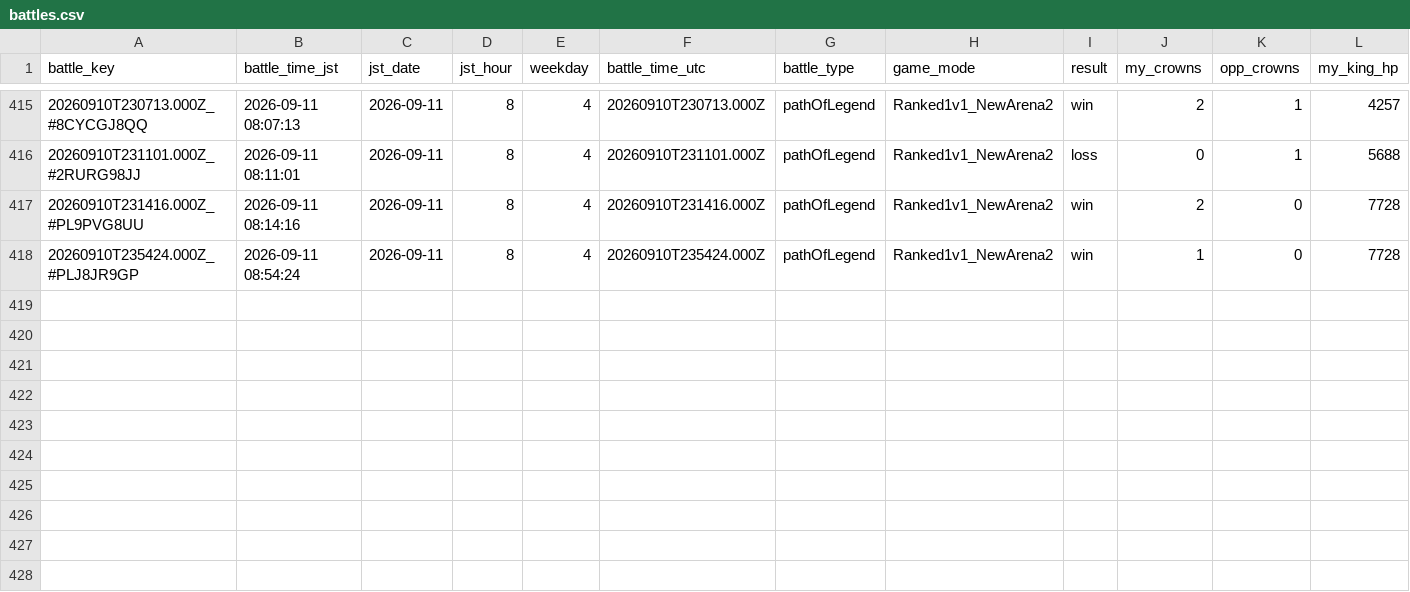
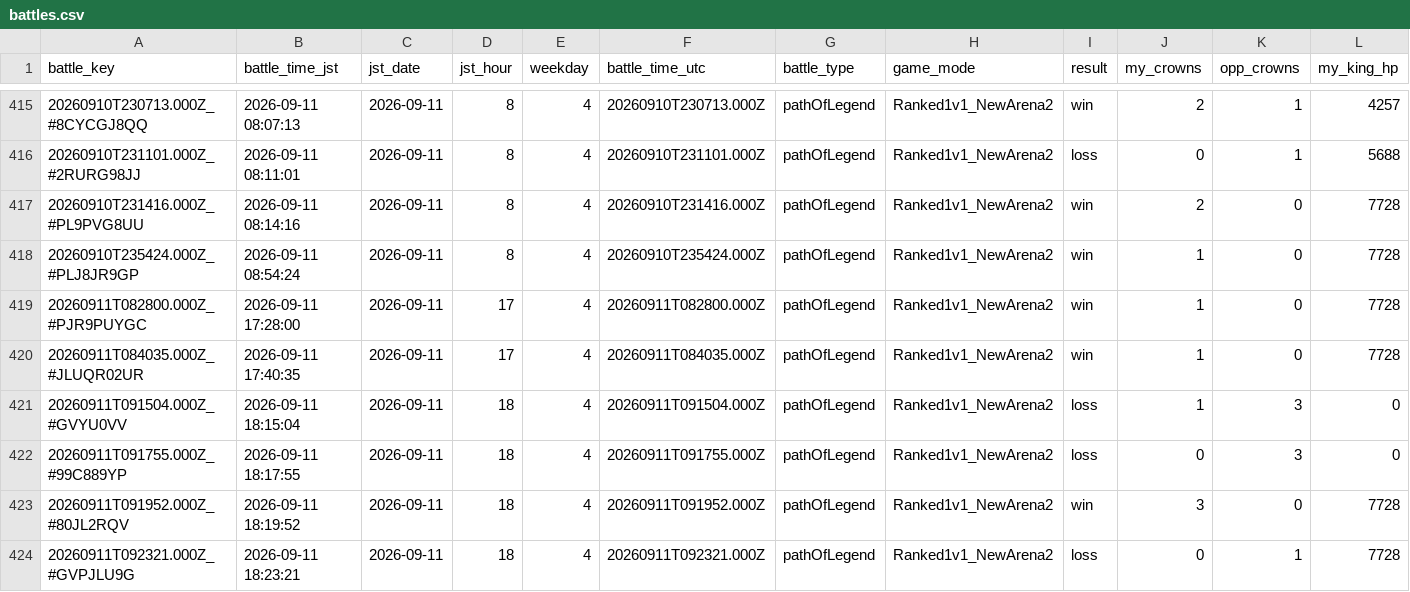
Before and after one commit to koh01201/clash-log, a CSV file: battles.csv, drawn as a sheet; only a part is shown, gaps mark what is left out; rows hold the shown columns only; the diff names each change by its address in the sheet, - before the commit and + after, or states it on an @@ line.

```diff
--- a/battles.csv
+++ b/battles.csv
+row 419: 20260911T082800.000Z_#PJR9PUYGC | 2026-09-11 17:28:00 | 2026-09-11 | 17 | 4 | 20260911T082800.000Z | pathOfLegend | Ranked1v1_NewArena2 | win | 1 | 0 | 7728
+row 420: 20260911T084035.000Z_#JLUQR02UR | 2026-09-11 17:40:35 | 2026-09-11 | 17 | 4 | 20260911T084035.000Z | pathOfLegend | Ranked1v1_NewArena2 | win | 1 | 0 | 7728
+row 421: 20260911T091504.000Z_#GVYU0VV | 2026-09-11 18:15:04 | 2026-09-11 | 18 | 4 | 20260911T091504.000Z | pathOfLegend | Ranked1v1_NewArena2 | loss | 1 | 3 | 0
+row 422: 20260911T091755.000Z_#99C889YP | 2026-09-11 18:17:55 | 2026-09-11 | 18 | 4 | 20260911T091755.000Z | pathOfLegend | Ranked1v1_NewArena2 | loss | 0 | 3 | 0
+row 423: 20260911T091952.000Z_#80JL2RQV | 2026-09-11 18:19:52 | 2026-09-11 | 18 | 4 | 20260911T091952.000Z | pathOfLegend | Ranked1v1_NewArena2 | win | 3 | 0 | 7728
+row 424: 20260911T092321.000Z_#GVPJLU9G | 2026-09-11 18:23:21 | 2026-09-11 | 18 | 4 | 20260911T092321.000Z | pathOfLegend | Ranked1v1_NewArena2 | loss | 0 | 1 | 7728
```
Also changed, not shown: profile.csv, 22 other files.
